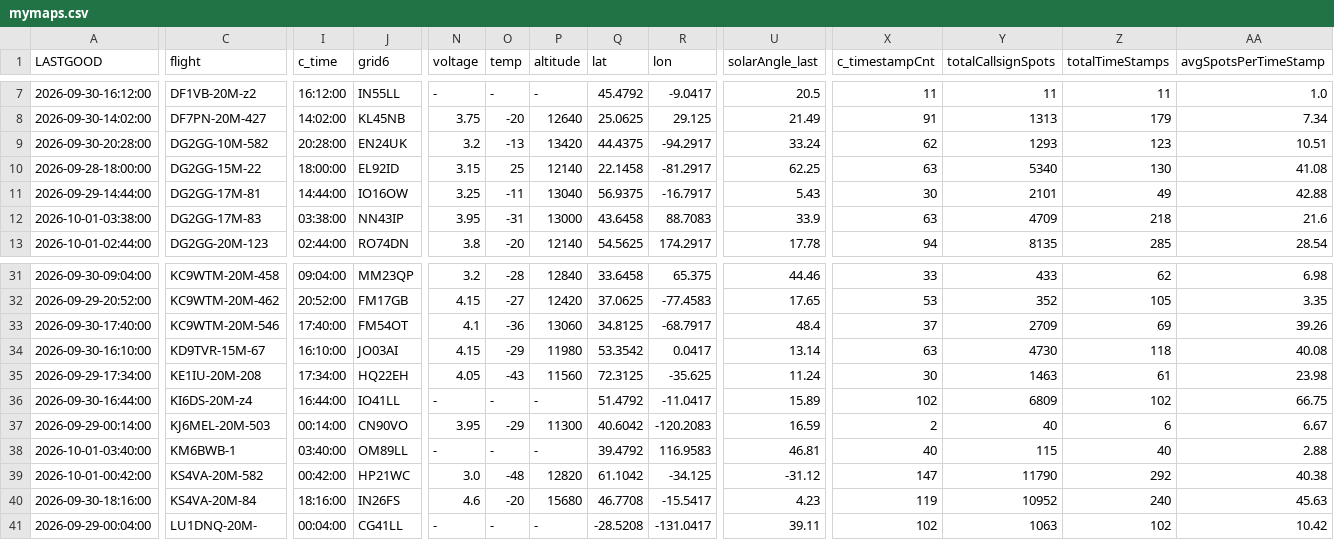
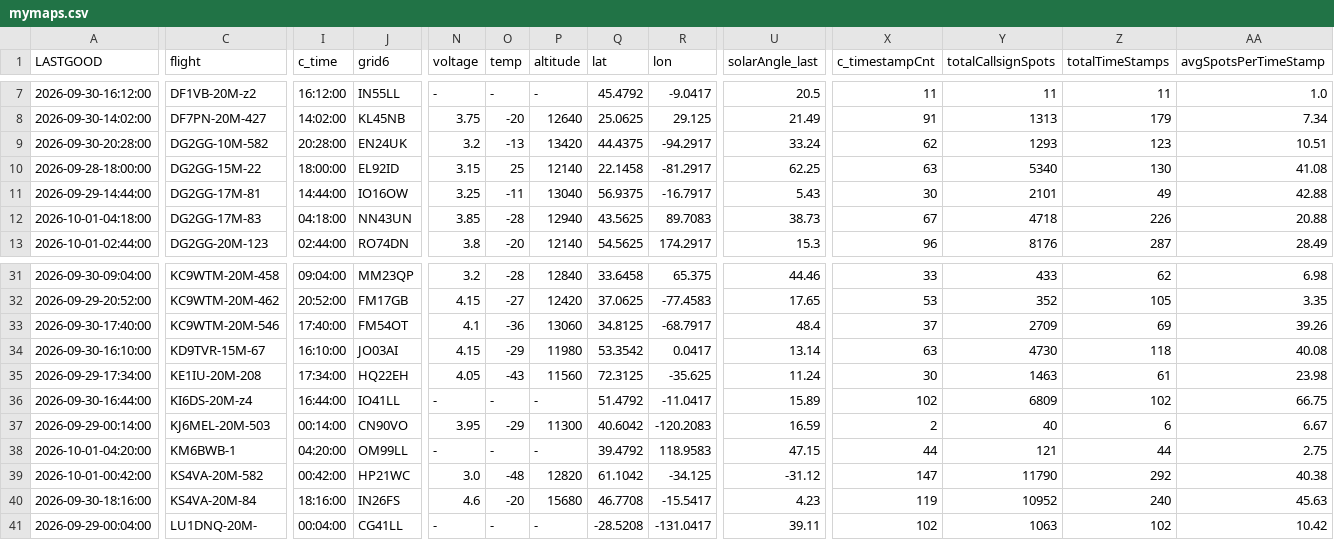
Before and after one commit to knormoyle/knormoyle.github.io, a CSV file: mymaps.csv, drawn as a sheet; only a part is shown, gaps mark what is left out; the diff covers the shown part only; the diff names each change by its address in the sheet, - before the commit and + after, or states it on an @@ line.

```diff
--- a/mymaps.csv
+++ b/mymaps.csv
-A12 (LASTGOOD): 2026-10-01-03:38:00
+A12 (LASTGOOD): 2026-10-01-04:18:00
-I12 (c_time): 03:38:00
+I12 (c_time): 04:18:00
-J12 (grid6): NN43IP
+J12 (grid6): NN43UN
-N12 (voltage): 3.95
+N12 (voltage): 3.85
-O12 (temp): -31
+O12 (temp): -28
-P12 (altitude): 13000
+P12 (altitude): 12940
-Q12 (lat): 43.6458
+Q12 (lat): 43.5625
-R12 (lon): 88.7083
+R12 (lon): 89.7083
-U12 (solarAngle_last): 33.9
+U12 (solarAngle_last): 38.73
-X12 (c_timestampCnt): 63
+X12 (c_timestampCnt): 67
-Y12 (totalCallsignSpots): 4709
+Y12 (totalCallsignSpots): 4718
-Z12 (totalTimeStamps): 218
+Z12 (totalTimeStamps): 226
-AA12 (avgSpotsPerTimeStamp): 21.6
+AA12 (avgSpotsPerTimeStamp): 20.88
-U13 (solarAngle_last): 17.78
+U13 (solarAngle_last): 15.3
-X13 (c_timestampCnt): 94
+X13 (c_timestampCnt): 96
-Y13 (totalCallsignSpots): 8135
+Y13 (totalCallsignSpots): 8176
-Z13 (totalTimeStamps): 285
+Z13 (totalTimeStamps): 287
-AA13 (avgSpotsPerTimeStamp): 28.54
+AA13 (avgSpotsPerTimeStamp): 28.49
-A38 (LASTGOOD): 2026-10-01-03:40:00
+A38 (LASTGOOD): 2026-10-01-04:20:00
-I38 (c_time): 03:40:00
+I38 (c_time): 04:20:00
-J38 (grid6): OM89LL
+J38 (grid6): OM99LL
-R38 (lon): 116.9583
+R38 (lon): 118.9583
-U38 (solarAngle_last): 46.81
+U38 (solarAngle_last): 47.15
-X38 (c_timestampCnt): 40
+X38 (c_timestampCnt): 44
-Y38 (totalCallsignSpots): 115
+Y38 (totalCallsignSpots): 121
-Z38 (totalTimeStamps): 40
+Z38 (totalTimeStamps): 44
-AA38 (avgSpotsPerTimeStamp): 2.88
+AA38 (avgSpotsPerTimeStamp): 2.75
```
Also changed, not shown: 122 edited cells elsewhere in this file.
